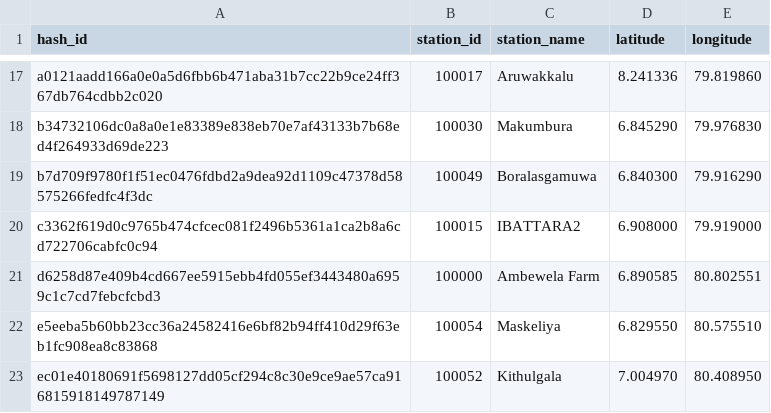
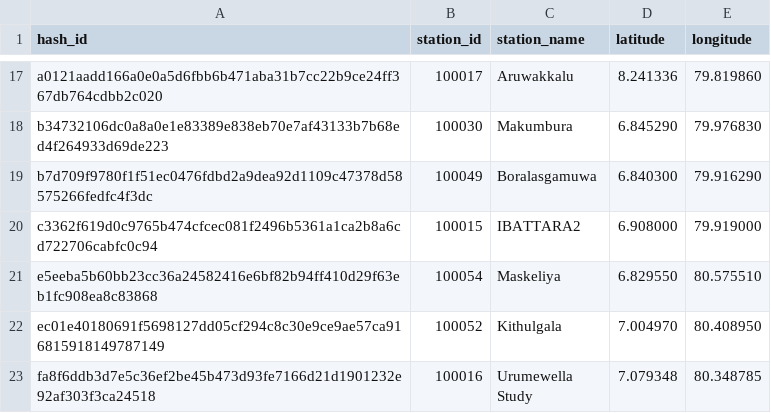
Before and after one commit to CUrW-SL/curw_sim_db_utils, a CSV file: grids/obs_stations/rainfall/curw_active_rainfall_obs_stations.csv, drawn as a sheet; only a part is shown, gaps mark what is left out; the shorter side is filled out with more unchanged rows; the diff names each change by its address in the sheet, - before the commit and + after, or states it on an @@ line.

Commit message:
update grid maps

```diff
--- a/grids/obs_stations/rainfall/curw_active_rainfall_obs_stations.csv
+++ b/grids/obs_stations/rainfall/curw_active_rainfall_obs_stations.csv
-row 21: d6258d87e409b4cd667ee5915ebb4fd055ef3443480a6959c1c7cd7febcfcbd3 | 100000 | Ambewela Farm | 6.890585 | 80.802551
```
Also changed, not shown: grid_maps/obs_stations/rainfall/MDPA_obs_d03_stations_mapping.csv.
